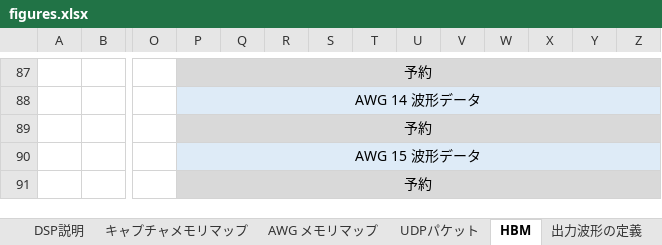
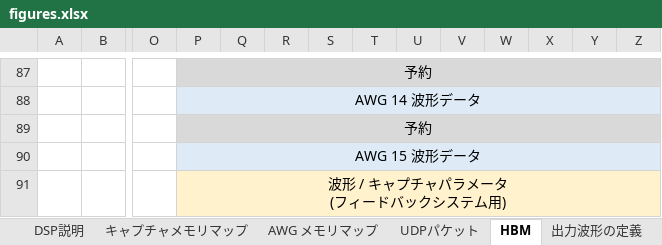
Before and after one commit to e-trees/e7awg_sw, an Excel workbook: manuals/figures/figures.xlsx, sheet HBM, drawn as a sheet; only a part is shown, gaps mark what is left out; values as stored, in another font and other column widths than the file's, no borders; charts and pictures not drawn; ↵ is a line break in a cell; the diff names each change by its address in the sheet, - before the commit and + after, or states it on an @@ line.

```diff
--- a/manuals/figures/figures.xlsx (sheet HBM)
+++ b/manuals/figures/figures.xlsx (sheet HBM)
-P91: 予約
+P91: 波形 / キャプチャパラメータ ↵ (フィードバックシステム用)
-P91:Z91 fill: #D9D9D9
+P91:Z91 fill: #FFF2CC
```
Also changed, not shown: charts or pictures, manuals/feedback_figures/figures.xlsx, 4 other files.
